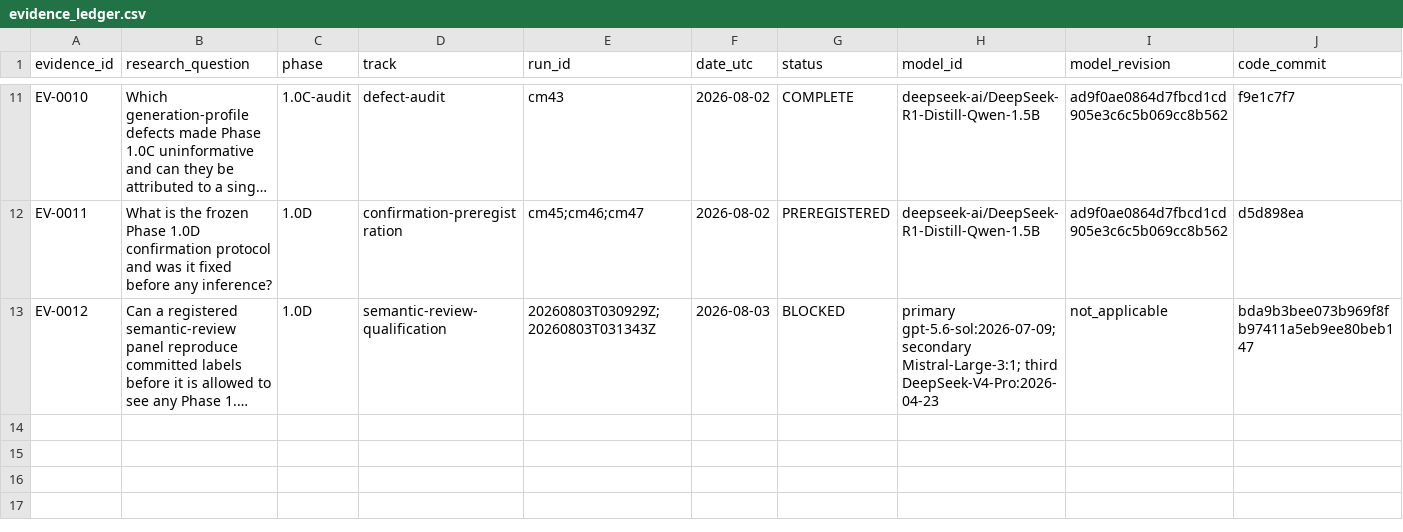
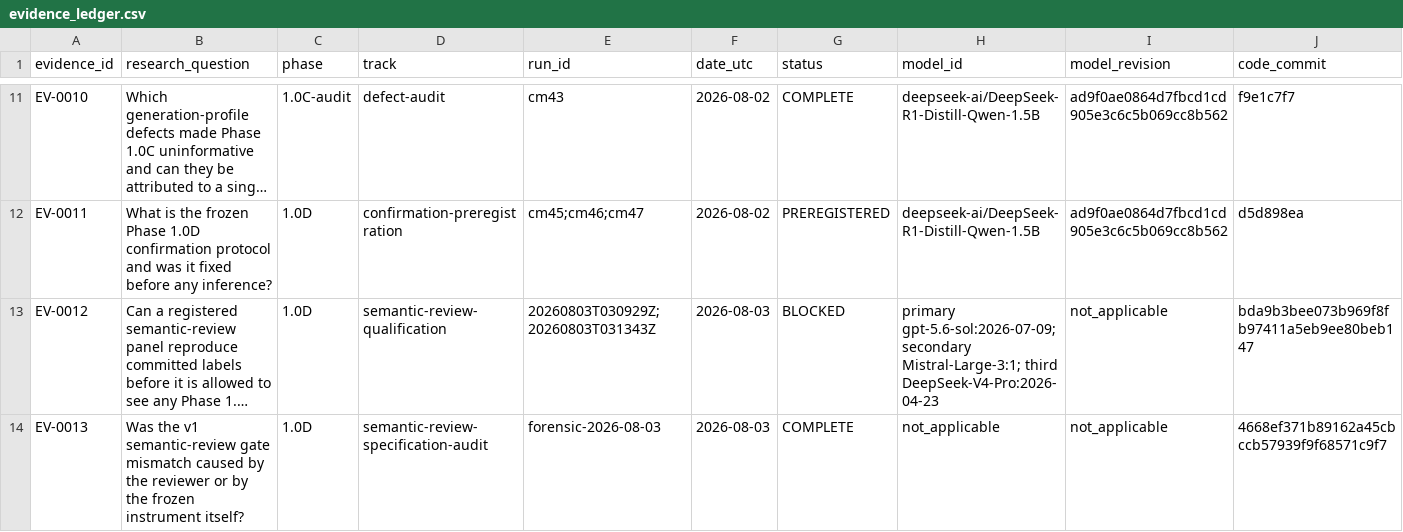
Before and after one commit to Alanjiao1988/J-space-observation, a CSV file: paper/evidence_ledger.csv, drawn as a sheet; only a part is shown, gaps mark what is left out; long unchanged cells end in …; rows hold the shown columns only; the diff names each change by its address in the sheet, - before the commit and + after, or states it on an @@ line.

```diff
--- a/paper/evidence_ledger.csv
+++ b/paper/evidence_ledger.csv
+row 14: EV-0013 | Was the v1 semantic-review gate mismatch caused by the reviewer or by the frozen instrument itself? | 1.0D | semantic-review-specification-audit | forensic-2026-08-03 | 2026-08-03 | COMPLETE | not_applicable | not_applicable | 4668ef371b89162a45cbccb57939f9f68571c9f7
```
Also changed, not shown: paper/artifact_index.csv, 8 other files.
